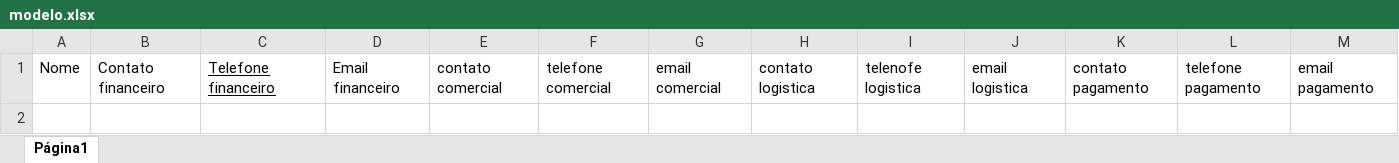
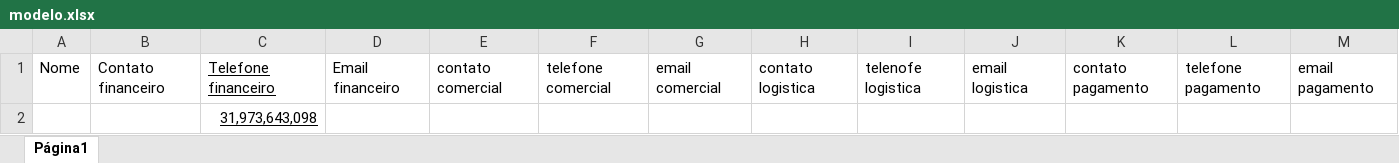
Before and after one commit to ICEI-PUC-Minas-PMGES-TI/pmg-es-2024-1-ti3-9577100-amplasystem, an Excel workbook: Codigo/frontend/src/files/modelo.xlsx, sheet Página1, drawn as a sheet; values as stored, in another font and other column widths than the file's, no borders; the diff names each change by its address in the sheet, - before the commit and + after, or states it on an @@ line.

```diff
--- a/Codigo/frontend/src/files/modelo.xlsx (sheet Página1)
+++ b/Codigo/frontend/src/files/modelo.xlsx (sheet Página1)
+row 2:  |  | 31,973,643,098
```
Also changed, not shown: 1 other file.
